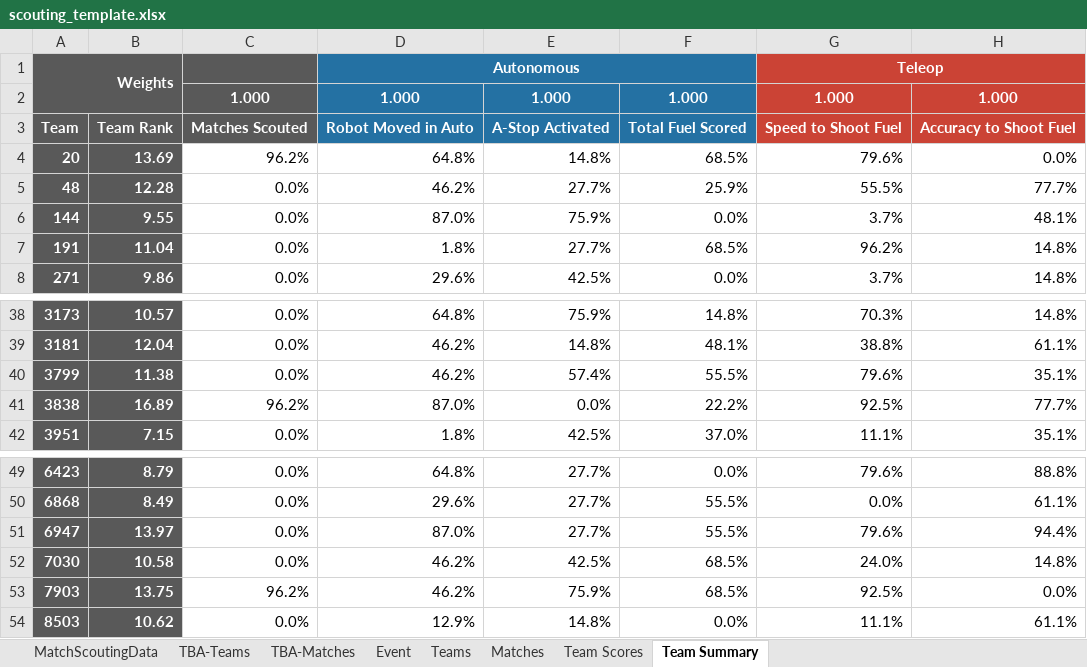
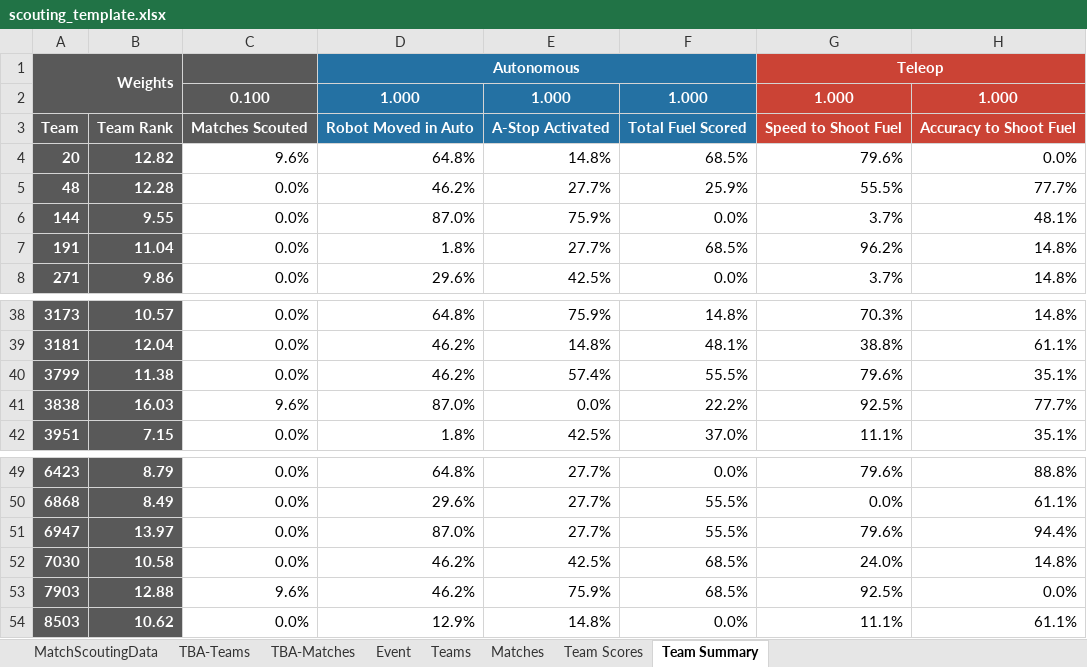
Before and after one commit to FairportRobotics/ScoutingPASSSync, an Excel workbook: The Blue Alliance/Templates/scouting_template.xlsx, sheet Team Summary, drawn as a sheet; only a part is shown, gaps mark what is left out; values as stored, in another font and other column widths than the file's, no borders; conditional formats not drawn; the diff names each change by its address in the sheet, - before the commit and + after, or states it on an @@ line.

Commit message:
More updates to the template.

```diff
--- a/The Blue Alliance/Templates/scouting_template.xlsx (sheet Team Summary)
+++ b/The Blue Alliance/Templates/scouting_template.xlsx (sheet Team Summary)
-C2: 1.000
+C2: 0.100
-B4: 13.69
+B4: 12.82
-C4: 96.2%
+C4: 9.6%
-B41: 16.89
+B41: 16.03
-C41: 96.2%
+C41: 9.6%
-B53: 13.75
+B53: 12.88
-C53: 96.2%
+C53: 9.6%
```
